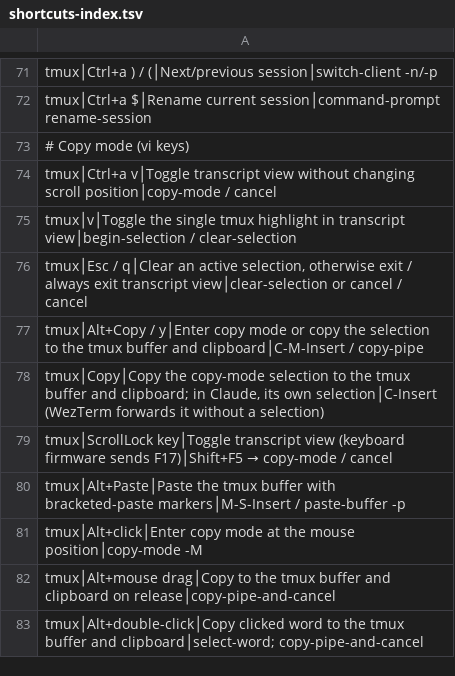
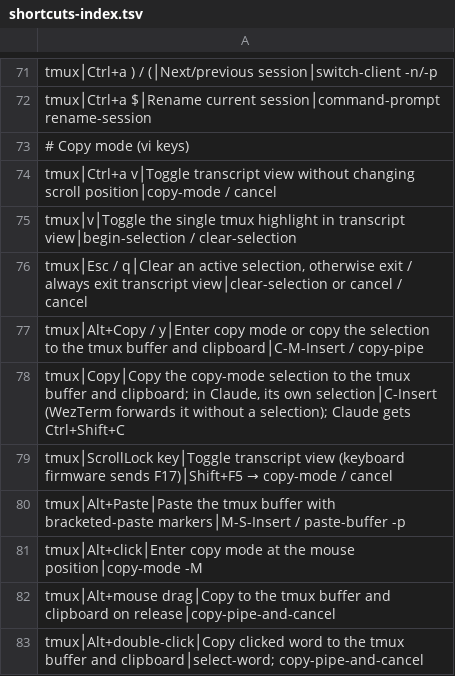
Before and after one commit to tafk7/dotfiles, a TSV file: shell/shortcuts-index.tsv, drawn as a sheet; only a part is shown, gaps mark what is left out.

Commit message:
Run Claude fullscreen with mouse capture; Copy key sends Ctrl+Shift+C
Claude now runs with tui fullscreen and CLAUDE_CODE_DISABLE_MOUSE "0" (not
removed: bin/ai-config merges, so a live "1" would stay), so drag-select
and the wheel work inside Claude and its copies reach both clipboards.

Claude's keybindings have no name for Insert, so tmux hands Claude the Copy
key as Ctrl+Shift+C, its selection:copy, which WezTerm keeps for itself.
It does that only while Claude has asked for extended keys: otherwise tmux
would send a plain Ctrl+C, which interrupts. Older tmux without
pane_key_mode swallows the key.

```diff
--- a/shell/shortcuts-index.tsv
+++ b/shell/shortcuts-index.tsv
@@ -77,3 +77,3 @@ tmux│Esc / q│Clear an active selection, otherwise exit / always exit transcr
 tmux│Alt+Copy / y│Enter copy mode or copy the selection to the tmux buffer and clipboard│C-M-Insert / copy-pipe
-tmux│Copy│Copy the copy-mode selection to the tmux buffer and clipboard; in Claude, its own selection│C-Insert (WezTerm forwards it without a selection)
+tmux│Copy│Copy the copy-mode selection to the tmux buffer and clipboard; in Claude, its own selection│C-Insert (WezTerm forwards it without a selection); Claude gets Ctrl+Shift+C
 tmux│ScrollLock key│Toggle transcript view (keyboard firmware sends F17)│Shift+F5 → copy-mode / cancel
```
Also changed, not shown: 8 other files.
